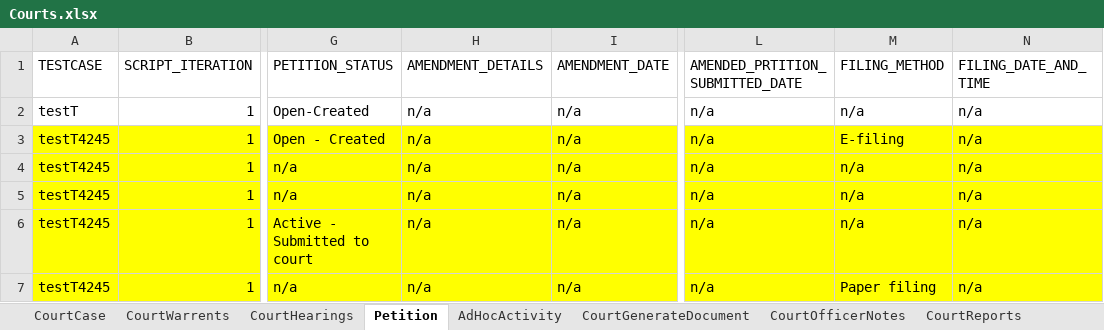
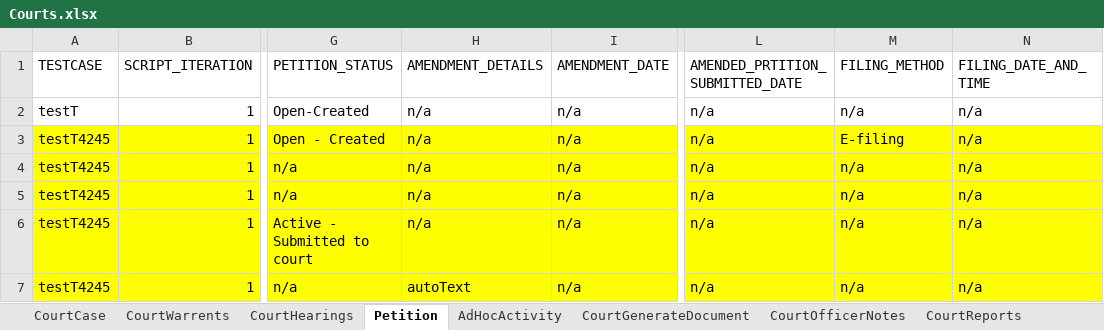
Before and after one commit to priya-singh4/POMExcelData, an Excel workbook: Courts.xlsx, sheet Petition, drawn as a sheet; only a part is shown, gaps mark what is left out; values as stored, in another font and other column widths than the file's, no borders; the diff names each change by its address in the sheet, - before the commit and + after, or states it on an @@ line.

Commit message:
Add files via upload

```diff
--- a/Courts.xlsx (sheet Petition)
+++ b/Courts.xlsx (sheet Petition)
-H7 (AMENDMENT_DETAILS): n/a
+H7 (AMENDMENT_DETAILS): autoText
-M7 (FILING_METHOD): Paper filing
+M7 (FILING_METHOD): n/a
```
